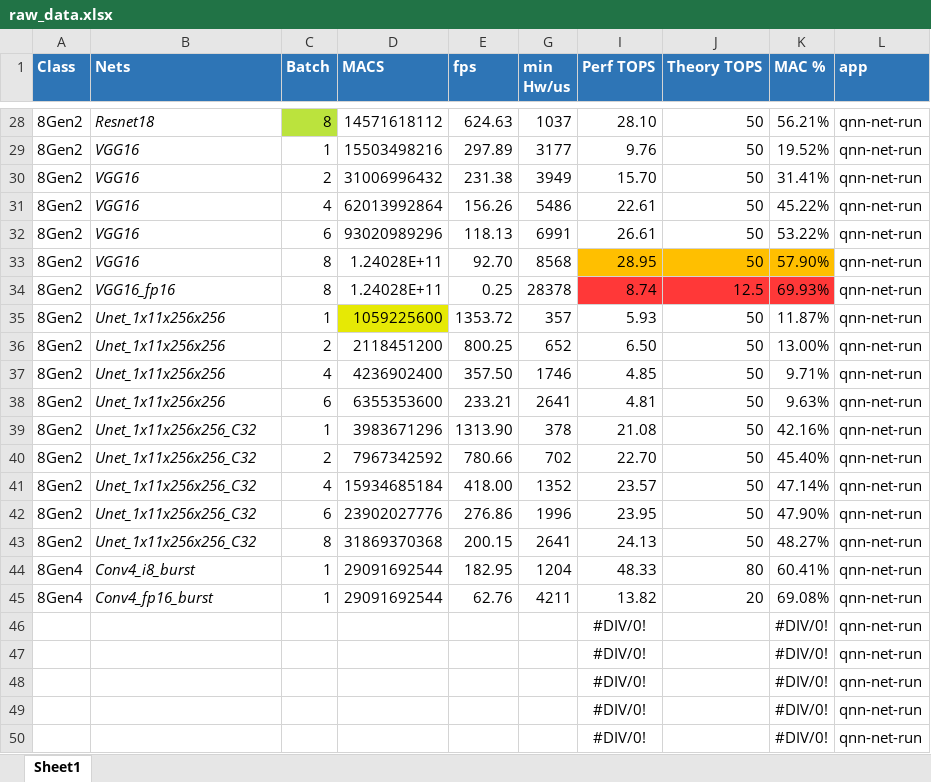
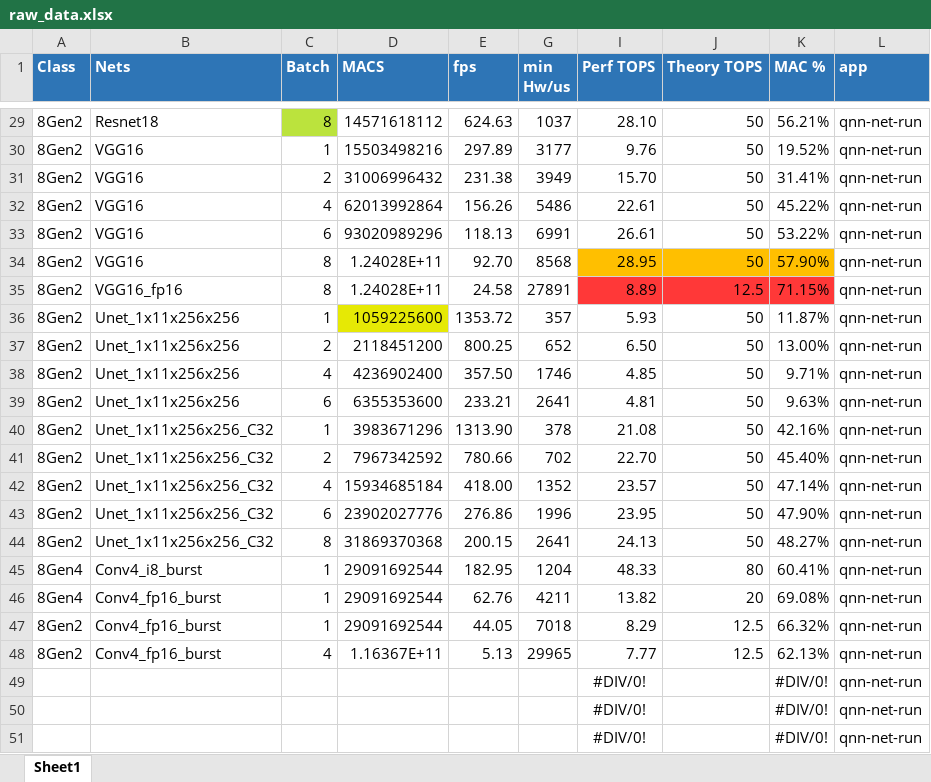
Before and after one commit to tristanqiu8/qnn_test_flow, an Excel workbook: raw_data.xlsx, sheet Sheet1, drawn as a sheet; only a part is shown, gaps mark what is left out; values as stored, in another font and other column widths than the file's, no borders; removed rows and columns are numbered as before the commit, all else as after; the diff covers the shown part only; the diff names each change by its address in the sheet, - before the commit and + after, or states it on an @@ line.

Commit message:
add some chenxi conv fp16 results

```diff
--- a/raw_data.xlsx (sheet Sheet1)
+++ b/raw_data.xlsx (sheet Sheet1)
-B29:B46 italic: on
+B29:B46 italic: off
-E35 (fps): 0.25
+E35 (fps): 24.58
-G35 (min Hw/us): 28378
+G35 (min Hw/us): 27891
-I35 (Perf TOPS): 8.74
+I35 (Perf TOPS): 8.89
-K35 (MAC %): 69.93%
+K35 (MAC %): 71.15%
-row 46:  |  |  |  |  |  | #DIV/0! |  | #DIV/0! | qnn-net-run
-row 47:  |  |  |  |  |  | #DIV/0! |  | #DIV/0! | qnn-net-run
+row 47: 8Gen2 | Conv4_fp16_burst | 1 | 29091692544 | 44.05 | 7018 | 8.29 | 12.5 | 66.32% | qnn-net-run
+row 48: 8Gen2 | Conv4_fp16_burst | 4 | 1.16367E+11 | 5.13 | 29965 | 7.77 | 12.5 | 62.13% | qnn-net-run
```
Also changed, not shown: 1 added row, 8 edited cells and cell formats elsewhere in this sheet, formulas that keep their value.
